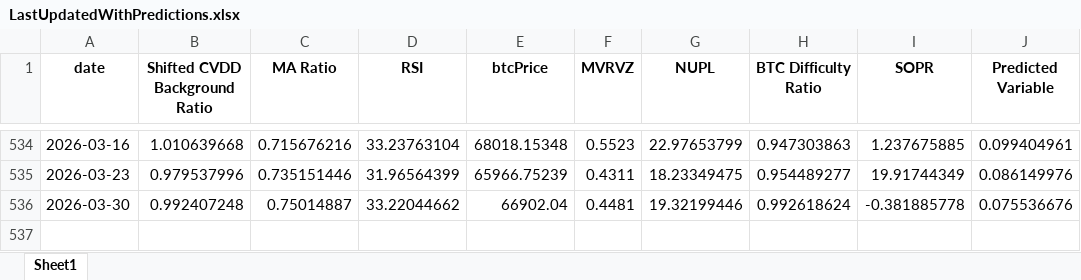
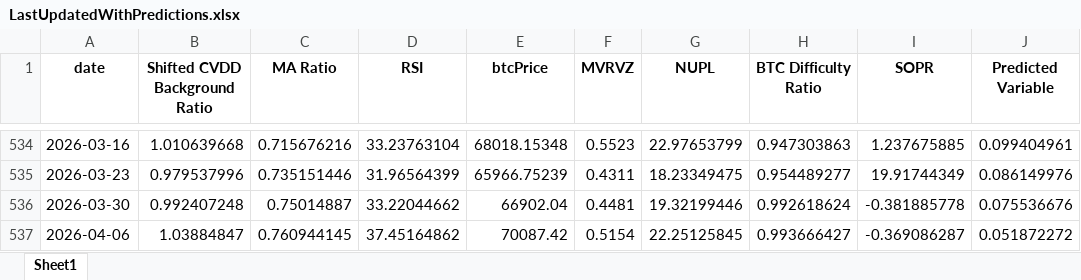
Before and after one commit to BenjiFaccin/eclipsev2, an Excel workbook: static/assets/LastUpdatedWithPredictions.xlsx, sheet Sheet1, drawn as a sheet; only a part is shown, gaps mark what is left out; values as stored, in another font and other column widths than the file's, no borders; the diff names each change by its address in the sheet, - before the commit and + after, or states it on an @@ line.

Commit message:
Mise à jour automatique des fichiers Eclipse Replication

```diff
--- a/static/assets/LastUpdatedWithPredictions.xlsx (sheet Sheet1)
+++ b/static/assets/LastUpdatedWithPredictions.xlsx (sheet Sheet1)
+row 537: 2026-04-06 | 1.03884847 | 0.760944145 | 37.45164862 | 70087.42 | 0.5154 | 22.25125845 | 0.993666427 | -0.369086287 | 0.051872272
```
